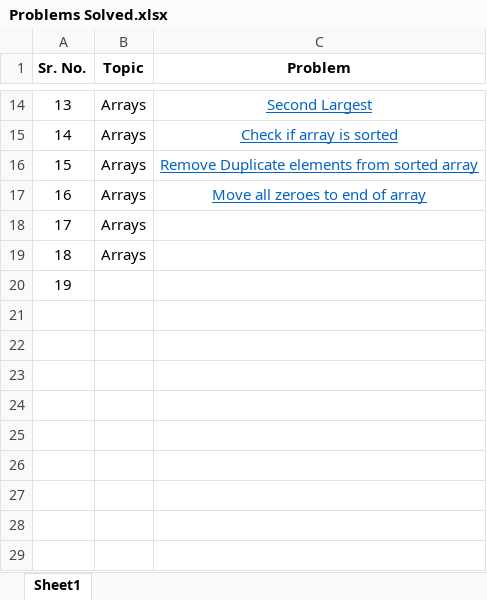
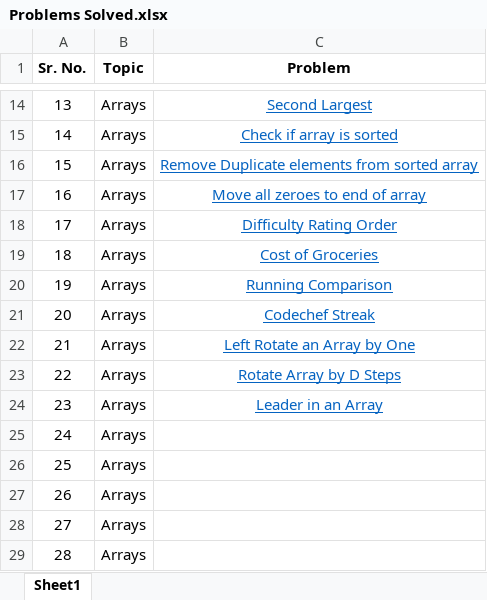
Before and after one commit to davesurbhit/DSA, an Excel workbook: Problems Solved.xlsx, sheet Sheet1, drawn as a sheet; only a part is shown, gaps mark what is left out; values as stored, in another font and other column widths than the file's, no borders; addresses are those after the commit; the diff names each change by its address in the sheet, - before the commit and + after, or states it on an @@ line.

Commit message:
Day 5 - Arrays

```diff
--- a/Problems Solved.xlsx (sheet Sheet1)
+++ b/Problems Solved.xlsx (sheet Sheet1)
+row 18: 17 | Arrays | Difficulty Rating Order
+row 19: 18 | Arrays | Cost of Groceries
+row 20: 19 | Arrays | Running Comparison
+row 21: 20 | Arrays | Codechef Streak
+row 22: 21 | Arrays | Left Rotate an Array by One
+row 23: 22 | Arrays | Rotate Array by D Steps
+row 24: 23 | Arrays | Leader in an Array
@@ column A (Sr. No.) renumbered between rows 25 and 27 @@
-B27 (Topic): (empty)
+B27 (Topic): Arrays
+row 28: 27 | Arrays
+row 29: 28 | Arrays
```
Also changed, not shown: 7 other files.
